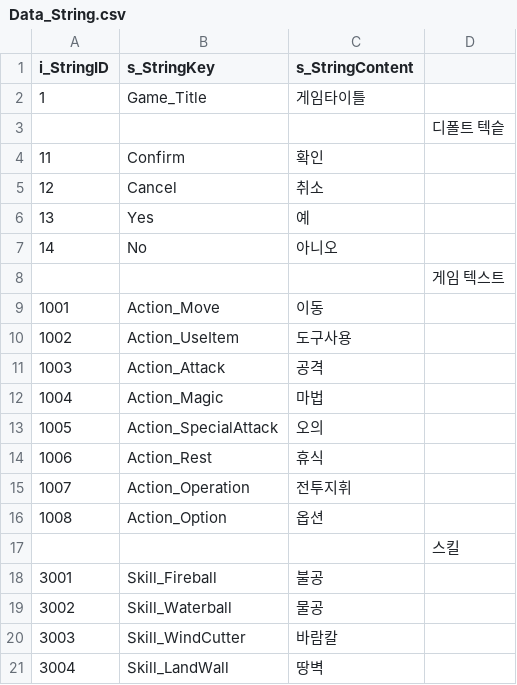
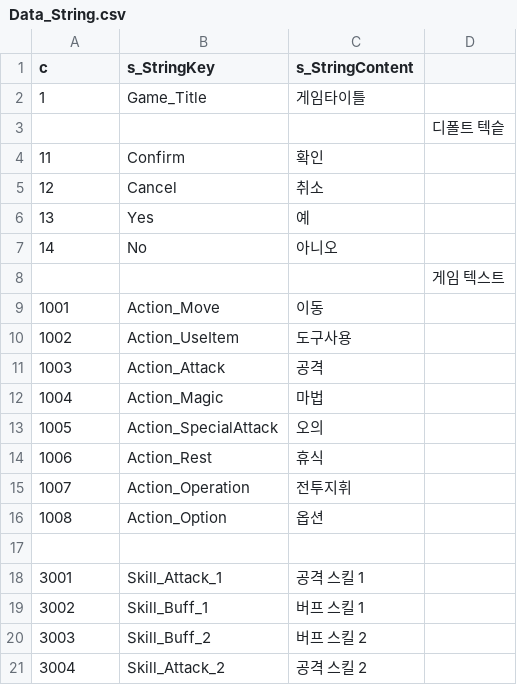
Before and after one commit to YJS-3024/DarkSaverWorld, a CSV file: Assets/Resources/Tables/Original/Data_String.csv, drawn as a sheet.

```diff
--- a/Assets/Resources/Tables/Original/Data_String.csv
+++ b/Assets/Resources/Tables/Original/Data_String.csv
@@ -1,2 +1,2 @@
-i_StringID,s_StringKey,s_StringContent,
+c,s_StringKey,s_StringContent,
 1,Game_Title,게임타이틀,
@@ -16,6 +16,6 @@ i_StringID,s_StringKey,s_StringContent,
 1008,Action_Option,옵션,
-,,,스킬
-3001,Skill_Fireball,불공,
-3002,Skill_Waterball,물공,
-3003,Skill_WindCutter,바람칼,
-3004,Skill_LandWall,땅벽,
+,,,
+3001,Skill_Attack_1,공격 스킬 1,
+3002,Skill_Buff_1,버프 스킬 1,
+3003,Skill_Buff_2,버프 스킬 2,
+3004,Skill_Attack_2,공격 스킬 2,
```
Also changed, not shown: 11 other files.
